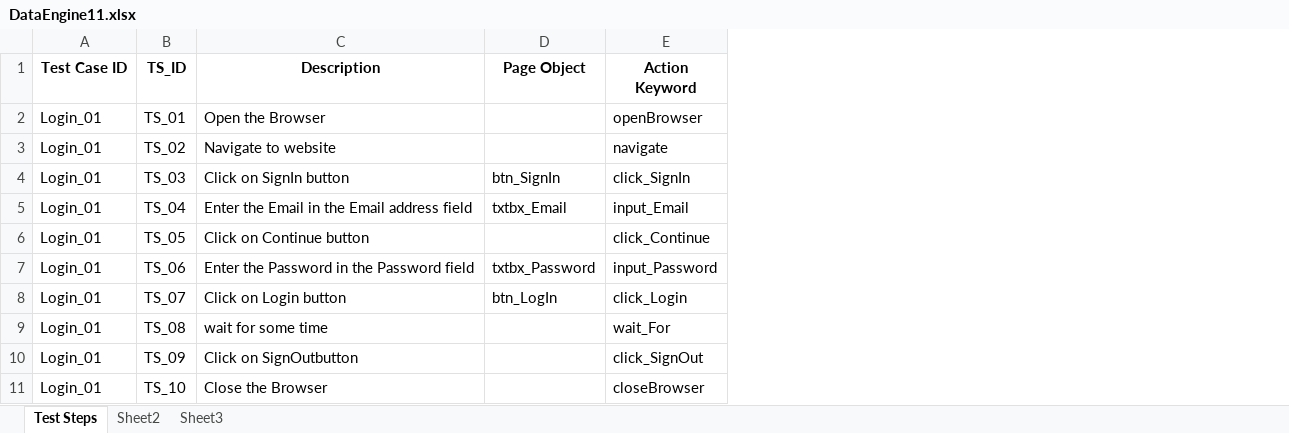
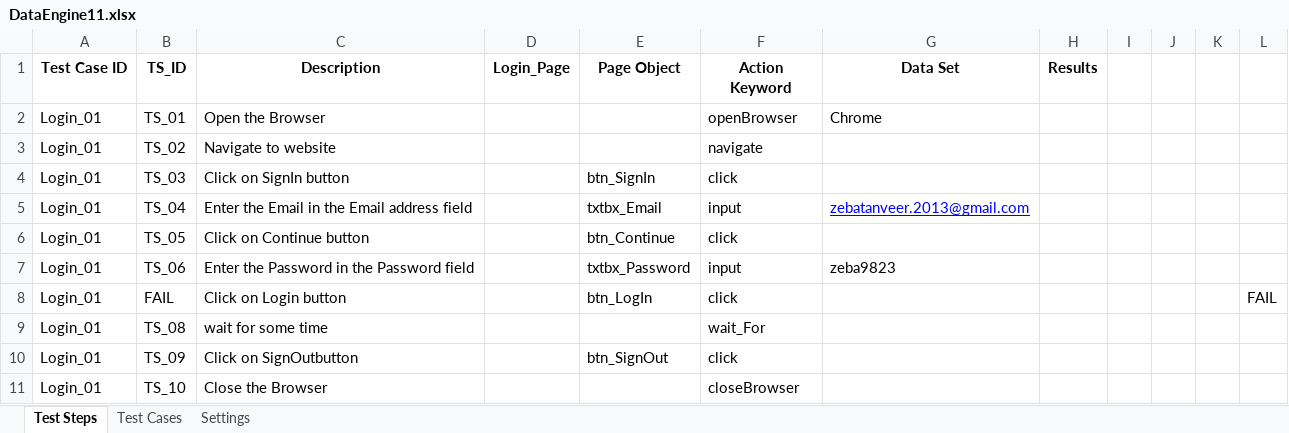
Before and after one commit to ZebaSayyad/KeywordFramework, an Excel workbook: src/dataEngine/DataEngine11.xlsx, sheet Test Steps, drawn as a sheet; values as stored, in another font and other column widths than the file's, no borders; addresses are those after the commit; the diff names each change by its address in the sheet, - before the commit and + after, or states it on an @@ line.

```diff
--- a/src/dataEngine/DataEngine11.xlsx (sheet Test Steps)
+++ b/src/dataEngine/DataEngine11.xlsx (sheet Test Steps)
-sheet tab: Sheet2
+sheet tab: Test Cases
-sheet tab: Sheet3
+sheet tab: Settings
+column D (Login_Page), empty
+column G (Data Set), rows 2-7: Chrome |  |  | zebatanveer.2013@gmail.com |  | zeba9823
+column H (Results), empty
+column I, empty
+column J, empty
+column K, empty
+column L, row 8: FAIL
-F4 (Action Keyword): click_SignIn
+F4 (Action Keyword): click
-F5 (Action Keyword): input_Email
+F5 (Action Keyword): input
-E6 (Page Object): (empty)
+E6 (Page Object): btn_Continue
-F6 (Action Keyword): click_Continue
+F6 (Action Keyword): click
-F7 (Action Keyword): input_Password
+F7 (Action Keyword): input
-B8 (TS_ID): TS_07
+B8 (TS_ID): FAIL
-F8 (Action Keyword): click_Login
+F8 (Action Keyword): click
-E10 (Page Object): (empty)
+E10 (Page Object): btn_SignOut
-F10 (Action Keyword): click_SignOut
+F10 (Action Keyword): click
```
Also changed, not shown: sheet Settings, sheet Test Cases, 21 other files.
